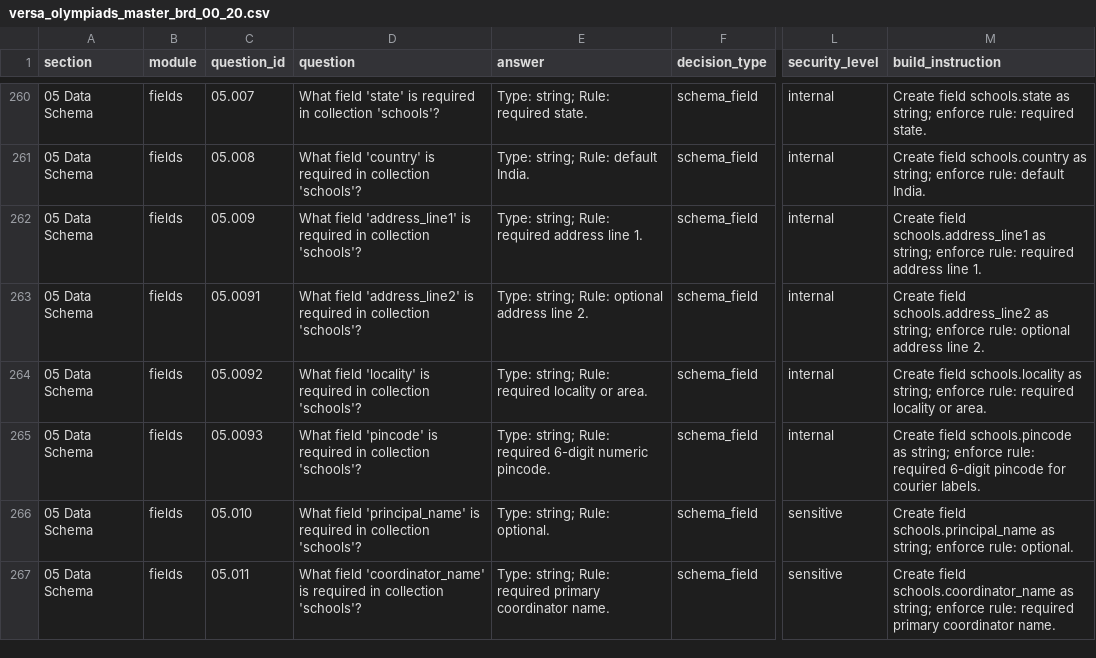
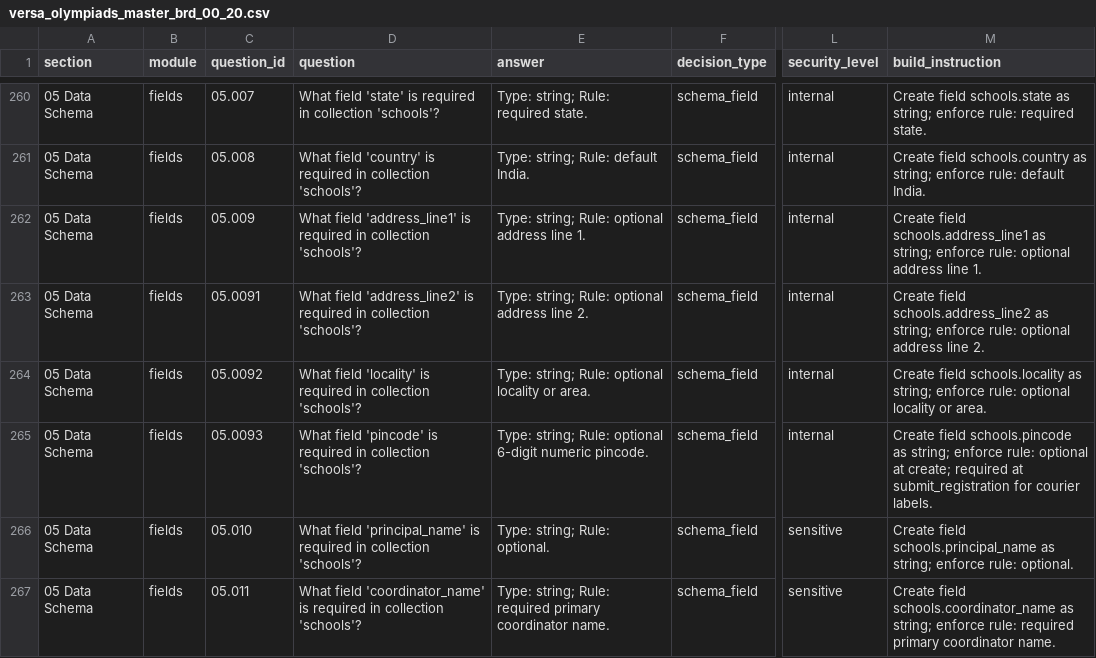
Before and after one commit to mail2ratnakar/versa_oms, a CSV file: versa-oms/source-of-truth/olympiads_brd/versa_olympiads_master_brd_00_20.csv, drawn as a sheet; only a part is shown, gaps mark what is left out; the diff names each change by its address in the sheet, - before the commit and + after, or states it on an @@ line.

```diff
--- a/versa-oms/source-of-truth/olympiads_brd/versa_olympiads_master_brd_00_20.csv
+++ b/versa-oms/source-of-truth/olympiads_brd/versa_olympiads_master_brd_00_20.csv
-E262 (answer): Type: string; Rule: required address line 1.
+E262 (answer): Type: string; Rule: optional address line 1.
-M262 (build_instruction): …enforce rule: required address line…
+M262 (build_instruction): …enforce rule: optional address line…
-E264 (answer): …string; Rule: required locality or…
+E264 (answer): …string; Rule: optional locality or…
-M264 (build_instruction): …enforce rule: required locality or…
+M264 (build_instruction): …enforce rule: optional locality or…
-E265 (answer): …string; Rule: required 6-digit numeric…
+E265 (answer): …string; Rule: optional 6-digit numeric…
-M265 (build_instruction): …enforce rule: required 6-digit pincode for courier…
+M265 (build_instruction): …enforce rule: optional at create; required at submit_registration for courier…
```
Also changed, not shown: 11 other files.
